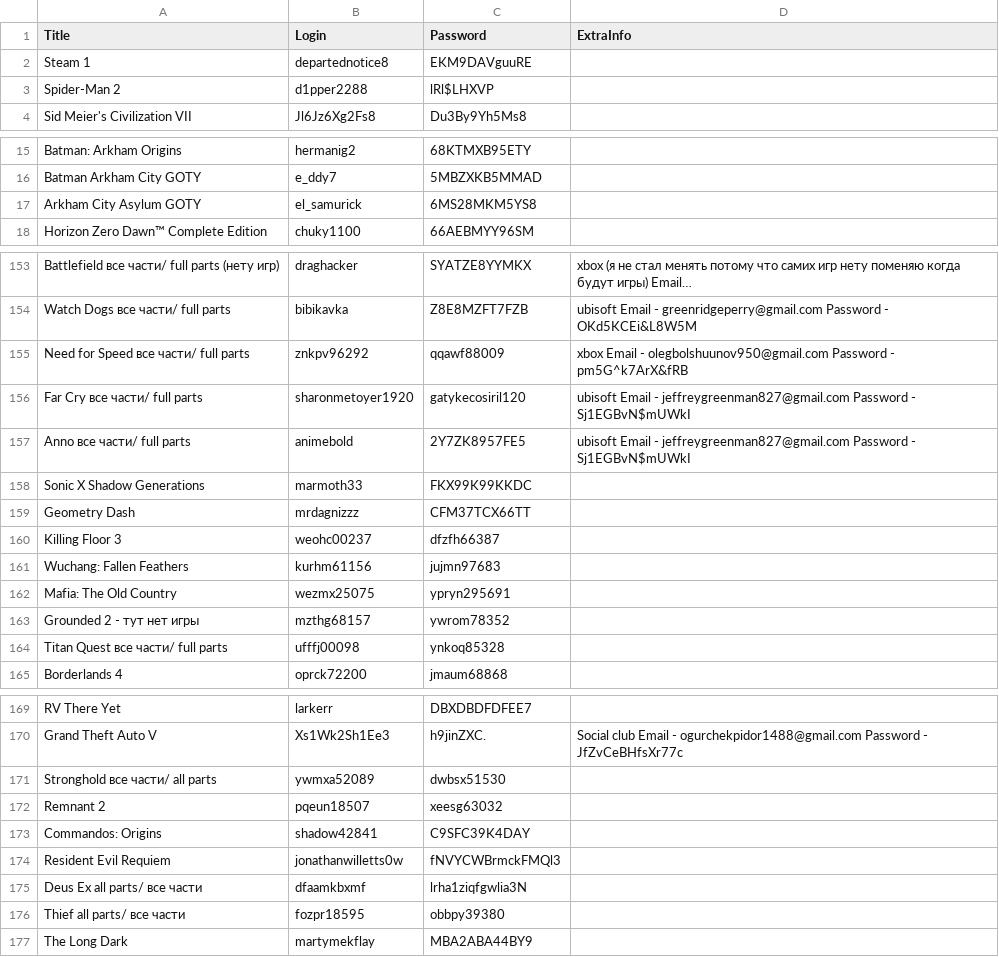
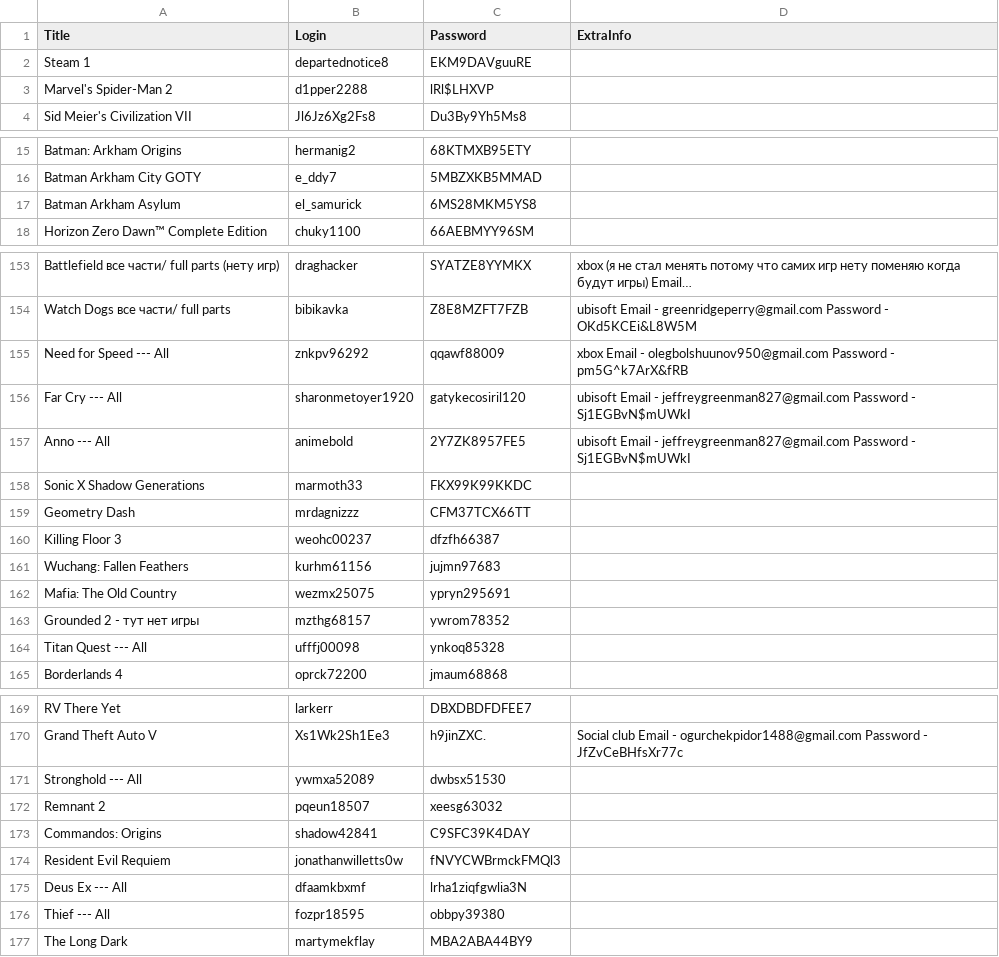
Before and after one commit to KrachDev/AccessGamesCataloge, a CSV file: steam_accounts.csv, drawn as a sheet; only a part is shown, gaps mark what is left out; long unchanged cells end in …; the diff covers the shown part only; the diff names each change by its address in the sheet, - before the commit and + after, or states it on an @@ line.

```diff
--- a/steam_accounts.csv
+++ b/steam_accounts.csv
-A3 (Title): Spider-Man 2
+A3 (Title): Marvel's Spider-Man 2
-A17 (Title): Arkham City Asylum GOTY
+A17 (Title): Batman Arkham Asylum
-A155 (Title): Need for Speed все части/ full parts
+A155 (Title): Need for Speed --- All
-A156 (Title): Far Cry все части/ full parts
+A156 (Title): Far Cry --- All
-A157 (Title): Anno все части/ full parts
+A157 (Title): Anno --- All
-A164 (Title): Titan Quest все части/ full parts
+A164 (Title): Titan Quest --- All
-A171 (Title): Stronghold все части/ all parts
+A171 (Title): Stronghold --- All
-A175 (Title): Deus Ex all parts/ все части
+A175 (Title): Deus Ex --- All
-A176 (Title): Thief all parts/ все части
+A176 (Title): Thief --- All
```
Also changed, not shown: 2 edited cells elsewhere in this file, 1 other file.
